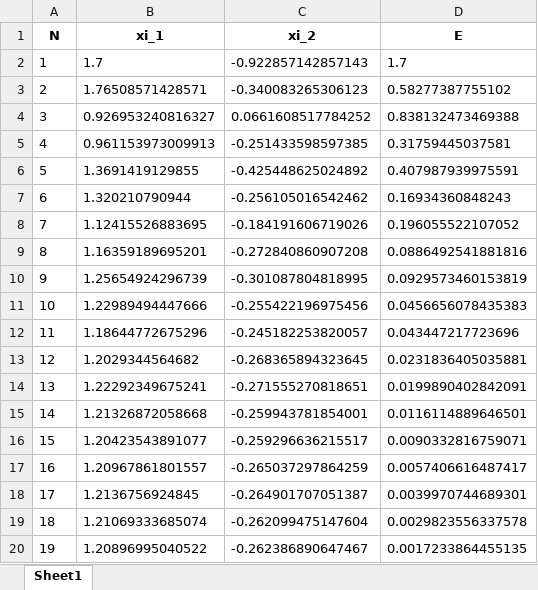
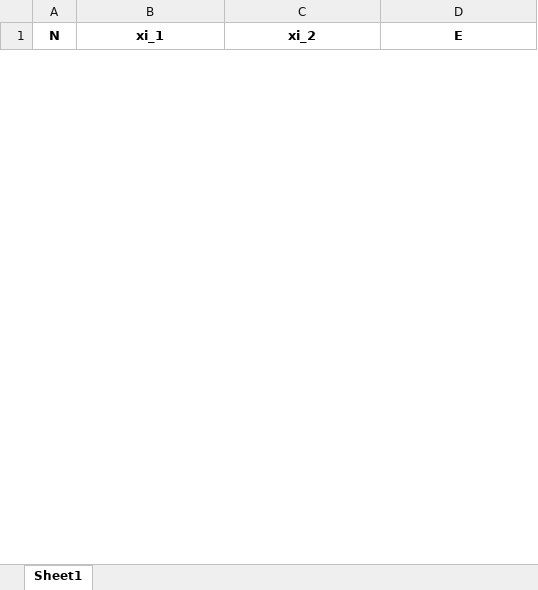
Before and after one commit to EvelynZapata20/SolveIT, an Excel workbook: app/tables/tabla_sor.xlsx, sheet Sheet1, drawn as a sheet; only a part is shown; values as stored, in another font and other column widths than the file's, no borders; removed rows and columns are numbered as before the commit, all else as after; the diff covers the shown part only; the diff names each change by its address in the sheet, - before the commit and + after, or states it on an @@ line.

```diff
--- a/app/tables/tabla_sor.xlsx (sheet Sheet1)
+++ b/app/tables/tabla_sor.xlsx (sheet Sheet1)
-row 2: 1 | 1.7 | -0.922857142857143 | 1.7
-row 3: 2 | 1.76508571428571 | -0.340083265306123 | 0.58277387755102
-row 4: 3 | 0.926953240816327 | 0.0661608517784252 | 0.838132473469388
-row 5: 4 | 0.961153973009913 | -0.251433598597385 | 0.31759445037581
-row 6: 5 | 1.3691419129855 | -0.425448625024892 | 0.407987939975591
-row 7: 6 | 1.320210790944 | -0.256105016542462 | 0.16934360848243
-row 8: 7 | 1.12415526883695 | -0.184191606719026 | 0.196055522107052
-row 9: 8 | 1.16359189695201 | -0.272840860907208 | 0.0886492541881816
-row 10: 9 | 1.25654924296739 | -0.301087804818995 | 0.0929573460153819
-row 11: 10 | 1.22989494447666 | -0.255422196975456 | 0.0456656078435383
-row 12: 11 | 1.18644772675296 | -0.245182253820057 | 0.043447217723696
-row 13: 12 | 1.2029344564682 | -0.268365894323645 | 0.0231836405035881
-row 14: 13 | 1.22292349675241 | -0.271555270818651 | 0.0199890402842091
-row 15: 14 | 1.21326872058668 | -0.259943781854001 | 0.0116114889646501
-row 16: 15 | 1.20423543891077 | -0.259296636215517 | 0.0090332816759071
-row 17: 16 | 1.20967861801557 | -0.265037297864259 | 0.0057406616487417
-row 18: 17 | 1.2136756924845 | -0.264901707051387 | 0.0039970744689301
-row 19: 18 | 1.21069333685074 | -0.262099475147604 | 0.0029823556337578
-row 20: 19 | 1.20896995040522 | -0.262386890647467 | 0.0017233864455135
```
Also changed, not shown: 100 added rows and 18 removed rows elsewhere in this sheet, app/tables/tabla_jacobi.xlsx, 4 other files.
